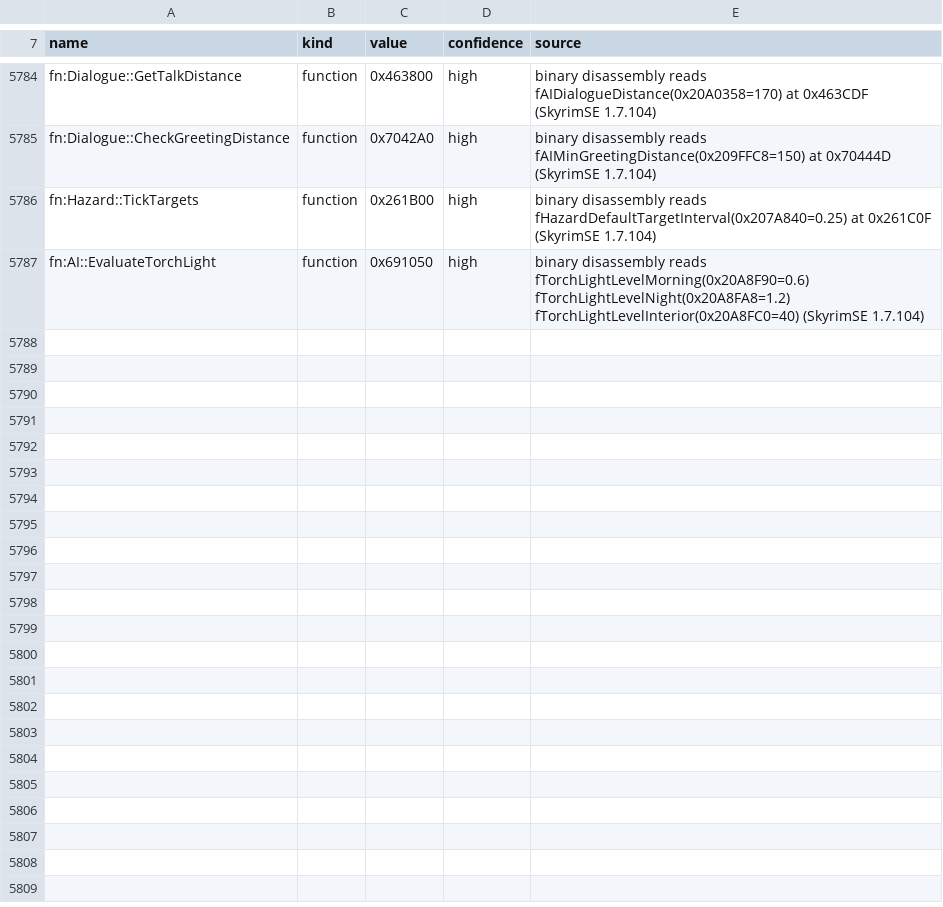
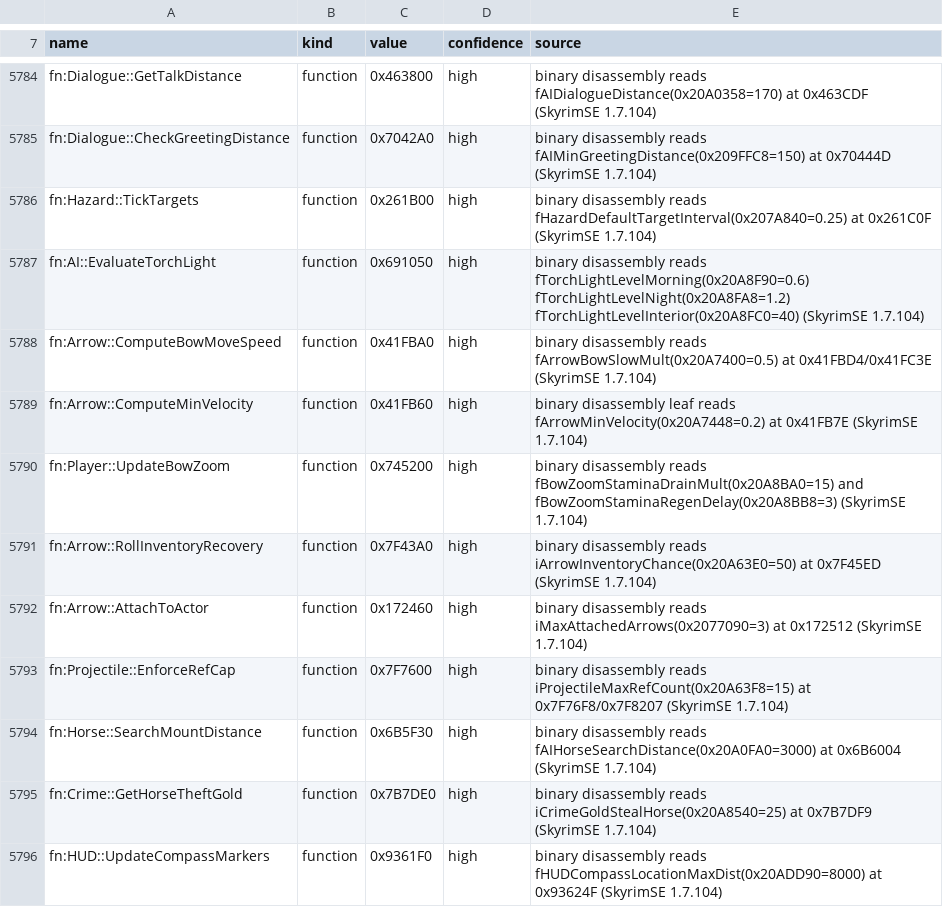
Before and after one commit to HarperZ9/raw, a TSV file: data/versions/skyrimse-1.7.104.tsv, drawn as a sheet; only a part is shown, gaps mark what is left out.

Commit message:
Wave 56: live GPU Auto-Exposure in bridge/viewer/bench, GPU 3D Volumetric Cloud Raymarcher, Quicksave/Load viewer, Procedural 3D Dungeons, Console Diag, 252 binary GMSTs, 10 BuildLang modules (60 kernels) & Belt-of-Venus/LOD

```diff
--- a/data/versions/skyrimse-1.7.104.tsv
+++ b/data/versions/skyrimse-1.7.104.tsv
@@ -5787 +5787,10 @@ fn:Hazard::TickTargets	function	0x261B00	high	binary disassembly reads fHazardDe
 fn:AI::EvaluateTorchLight	function	0x691050	high	binary disassembly reads fTorchLightLevelMorning(0x20A8F90=0.6) fTorchLightLevelNight(0x20A8FA8=1.2) fTorchLightLevelInterior(0x20A8FC0=40) (SkyrimSE 1.7.104)
+fn:Arrow::ComputeBowMoveSpeed	function	0x41FBA0	high	binary disassembly reads fArrowBowSlowMult(0x20A7400=0.5) at 0x41FBD4/0x41FC3E (SkyrimSE 1.7.104)
+fn:Arrow::ComputeMinVelocity	function	0x41FB60	high	binary disassembly leaf reads fArrowMinVelocity(0x20A7448=0.2) at 0x41FB7E (SkyrimSE 1.7.104)
+fn:Player::UpdateBowZoom	function	0x745200	high	binary disassembly reads fBowZoomStaminaDrainMult(0x20A8BA0=15) and fBowZoomStaminaRegenDelay(0x20A8BB8=3) (SkyrimSE 1.7.104)
+fn:Arrow::RollInventoryRecovery	function	0x7F43A0	high	binary disassembly reads iArrowInventoryChance(0x20A63E0=50) at 0x7F45ED (SkyrimSE 1.7.104)
+fn:Arrow::AttachToActor	function	0x172460	high	binary disassembly reads iMaxAttachedArrows(0x2077090=3) at 0x172512 (SkyrimSE 1.7.104)
+fn:Projectile::EnforceRefCap	function	0x7F7600	high	binary disassembly reads iProjectileMaxRefCount(0x20A63F8=15) at 0x7F76F8/0x7F8207 (SkyrimSE 1.7.104)
+fn:Horse::SearchMountDistance	function	0x6B5F30	high	binary disassembly reads fAIHorseSearchDistance(0x20A0FA0=3000) at 0x6B6004 (SkyrimSE 1.7.104)
+fn:Crime::GetHorseTheftGold	function	0x7B7DE0	high	binary disassembly reads iCrimeGoldStealHorse(0x20A8540=25) at 0x7B7DF9 (SkyrimSE 1.7.104)
+fn:HUD::UpdateCompassMarkers	function	0x9361F0	high	binary disassembly reads fHUDCompassLocationMaxDist(0x20ADD90=8000) at 0x93624F (SkyrimSE 1.7.104)
```
Also changed, not shown: 28 other files.
